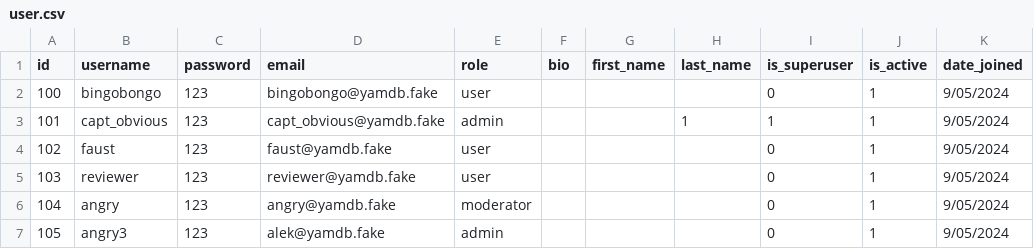
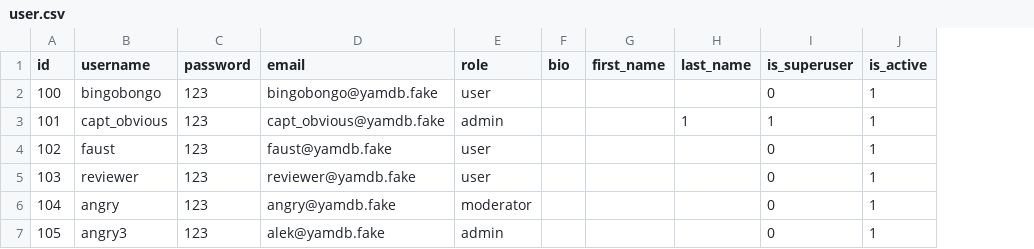
Before and after one commit to aleklandra/api_yamdb, a CSV file: api_yamdb/static/data/user.csv, drawn as a sheet; the diff names each change by its address in the sheet, - before the commit and + after, or states it on an @@ line.

Commit message:
The first part of corrections

```diff
--- a/api_yamdb/static/data/user.csv
+++ b/api_yamdb/static/data/user.csv
-column K (date_joined), rows 2-7: all 9/05/2024
```
Also changed, not shown: 13 other files.
